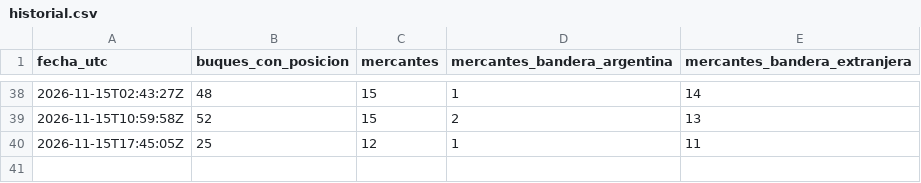
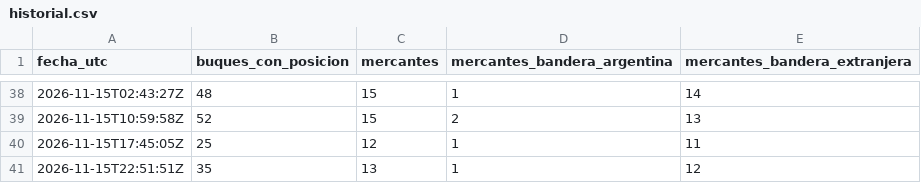
Before and after one commit to aquinolautaro0020-sketch/observatorio-bandera-mercante, a CSV file: data/historial.csv, drawn as a sheet; only a part is shown, gaps mark what is left out.

```diff
--- a/data/historial.csv
+++ b/data/historial.csv
@@ -40 +40,2 @@ fecha_utc,buques_con_posicion,mercantes,mercantes_bandera_argentina,mercantes_ba
 2026-11-15T17:45:05Z,25,12,1,11
+2026-11-15T22:51:51Z,35,13,1,12
```
Also changed, not shown: 2 other files.
